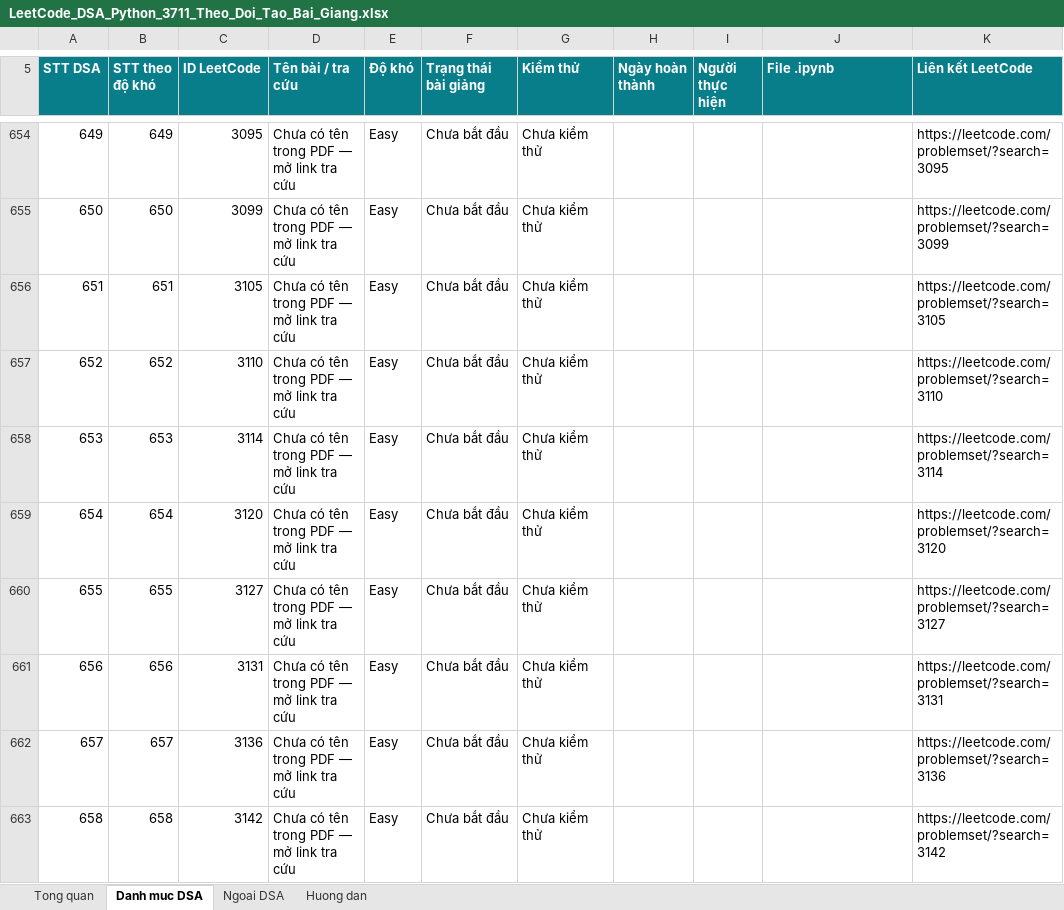
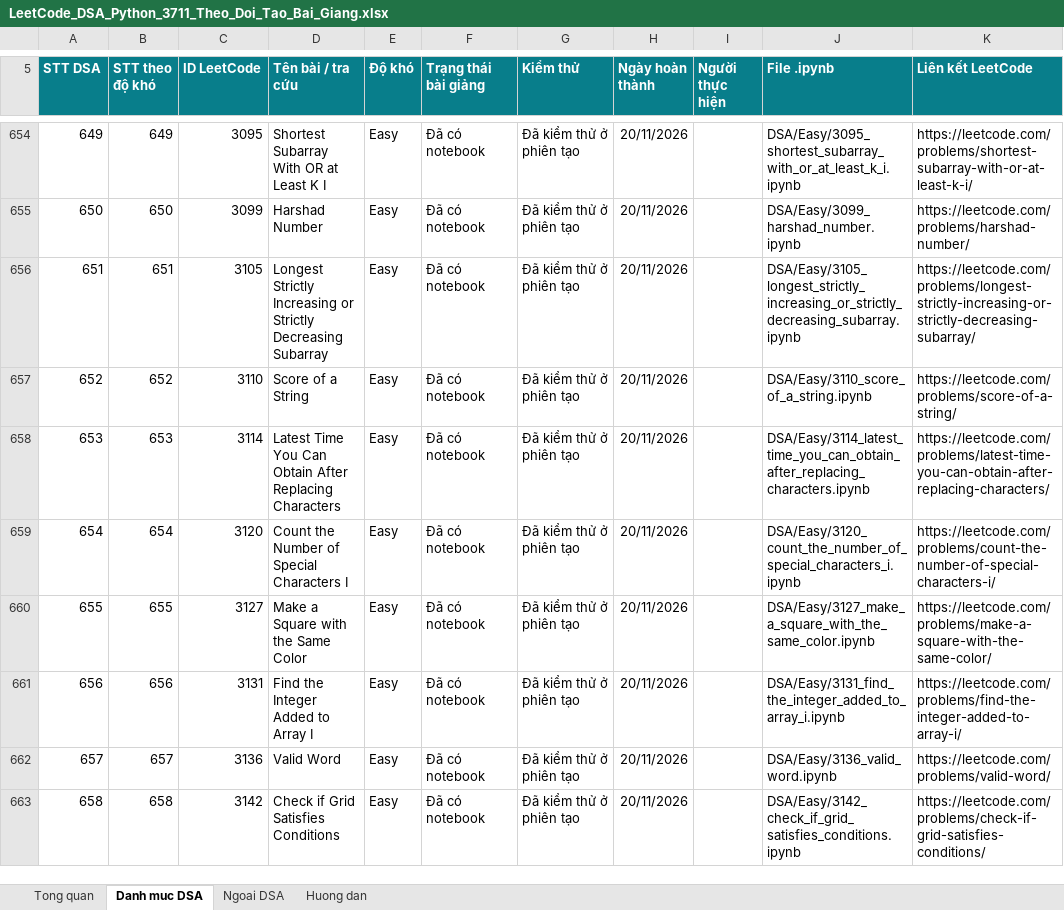
Before and after one commit to lhaochen118-ship-it/LeetCode, an Excel workbook: LeetCode_DSA_Python_3711_Theo_Doi_Tao_Bai_Giang.xlsx, sheet Danh muc DSA, drawn as a sheet; only a part is shown, gaps mark what is left out; values as stored, in another font and other column widths than the file's, no borders; conditional formats and table styles not drawn; the diff covers the shown part only; the diff names each change by its address in the sheet, - before the commit and + after, or states it on an @@ line.

```diff
--- a/LeetCode_DSA_Python_3711_Theo_Doi_Tao_Bai_Giang.xlsx (sheet Danh muc DSA)
+++ b/LeetCode_DSA_Python_3711_Theo_Doi_Tao_Bai_Giang.xlsx (sheet Danh muc DSA)
-D654 (Tên bài / tra cứu): Chưa có tên trong PDF — mở link tra cứu
+D654 (Tên bài / tra cứu): Shortest Subarray With OR at Least K I
-F654:F663 (Trạng thái bài giảng): Chưa bắt đầu
+F654:F663 (Trạng thái bài giảng): Đã có notebook
-G654:G663 (Kiểm thử): Chưa kiểm thử
+G654:G663 (Kiểm thử): Đã kiểm thử ở phiên tạo
-H654:H663 (Ngày hoàn thành): (empty)
+H654:H663 (Ngày hoàn thành): 20/11/2026
-J654 (File .ipynb): (empty)
+J654 (File .ipynb): DSA/Easy/3095_shortest_subarray_with_or_at_least_k_i.ipynb
-K654 (Liên kết LeetCode): https://leetcode.com/problemset/?search=3095
+K654 (Liên kết LeetCode): https://leetcode.com/problems/shortest-subarray-with-or-at-least-k-i/
-D655 (Tên bài / tra cứu): Chưa có tên trong PDF — mở link tra cứu
+D655 (Tên bài / tra cứu): Harshad Number
-J655 (File .ipynb): (empty)
+J655 (File .ipynb): DSA/Easy/3099_harshad_number.ipynb
-K655 (Liên kết LeetCode): https://leetcode.com/problemset/?search=3099
+K655 (Liên kết LeetCode): https://leetcode.com/problems/harshad-number/
-D656 (Tên bài / tra cứu): Chưa có tên trong PDF — mở link tra cứu
+D656 (Tên bài / tra cứu): Longest Strictly Increasing or Strictly Decreasing Subarray
-J656 (File .ipynb): (empty)
+J656 (File .ipynb): DSA/Easy/3105_longest_strictly_increasing_or_strictly_decreasing_subarray.ipynb
-K656 (Liên kết LeetCode): https://leetcode.com/problemset/?search=3105
+K656 (Liên kết LeetCode): https://leetcode.com/problems/longest-strictly-increasing-or-strictly-decreasing-subarray/
-D657 (Tên bài / tra cứu): Chưa có tên trong PDF — mở link tra cứu
+D657 (Tên bài / tra cứu): Score of a String
-J657 (File .ipynb): (empty)
+J657 (File .ipynb): DSA/Easy/3110_score_of_a_string.ipynb
-K657 (Liên kết LeetCode): https://leetcode.com/problemset/?search=3110
+K657 (Liên kết LeetCode): https://leetcode.com/problems/score-of-a-string/
-D658 (Tên bài / tra cứu): Chưa có tên trong PDF — mở link tra cứu
+D658 (Tên bài / tra cứu): Latest Time You Can Obtain After Replacing Characters
-J658 (File .ipynb): (empty)
+J658 (File .ipynb): DSA/Easy/3114_latest_time_you_can_obtain_after_replacing_characters.ipynb
-K658 (Liên kết LeetCode): https://leetcode.com/problemset/?search=3114
+K658 (Liên kết LeetCode): https://leetcode.com/problems/latest-time-you-can-obtain-after-replacing-characters/
-D659 (Tên bài / tra cứu): Chưa có tên trong PDF — mở link tra cứu
+D659 (Tên bài / tra cứu): Count the Number of Special Characters I
-J659 (File .ipynb): (empty)
+J659 (File .ipynb): DSA/Easy/3120_count_the_number_of_special_characters_i.ipynb
-K659 (Liên kết LeetCode): https://leetcode.com/problemset/?search=3120
+K659 (Liên kết LeetCode): https://leetcode.com/problems/count-the-number-of-special-characters-i/
-D660 (Tên bài / tra cứu): Chưa có tên trong PDF — mở link tra cứu
+D660 (Tên bài / tra cứu): Make a Square with the Same Color
-J660 (File .ipynb): (empty)
+J660 (File .ipynb): DSA/Easy/3127_make_a_square_with_the_same_color.ipynb
-K660 (Liên kết LeetCode): https://leetcode.com/problemset/?search=3127
+K660 (Liên kết LeetCode): https://leetcode.com/problems/make-a-square-with-the-same-color/
-D661 (Tên bài / tra cứu): Chưa có tên trong PDF — mở link tra cứu
+D661 (Tên bài / tra cứu): Find the Integer Added to Array I
-J661 (File .ipynb): (empty)
+J661 (File .ipynb): DSA/Easy/3131_find_the_integer_added_to_array_i.ipynb
-K661 (Liên kết LeetCode): https://leetcode.com/problemset/?search=3131
+K661 (Liên kết LeetCode): https://leetcode.com/problems/find-the-integer-added-to-array-i/
-D662 (Tên bài / tra cứu): Chưa có tên trong PDF — mở link tra cứu
+D662 (Tên bài / tra cứu): Valid Word
-J662 (File .ipynb): (empty)
+J662 (File .ipynb): DSA/Easy/3136_valid_word.ipynb
-K662 (Liên kết LeetCode): https://leetcode.com/problemset/?search=3136
+K662 (Liên kết LeetCode): https://leetcode.com/problems/valid-word/
-D663 (Tên bài / tra cứu): Chưa có tên trong PDF — mở link tra cứu
+D663 (Tên bài / tra cứu): Check if Grid Satisfies Conditions
-J663 (File .ipynb): (empty)
+J663 (File .ipynb): DSA/Easy/3142_check_if_grid_satisfies_conditions.ipynb
-K663 (Liên kết LeetCode): https://leetcode.com/problemset/?search=3142
+K663 (Liên kết LeetCode): https://leetcode.com/problems/check-if-grid-satisfies-conditions/
```
Also changed, not shown: 60 edited cells elsewhere in this sheet, 2 other files.
